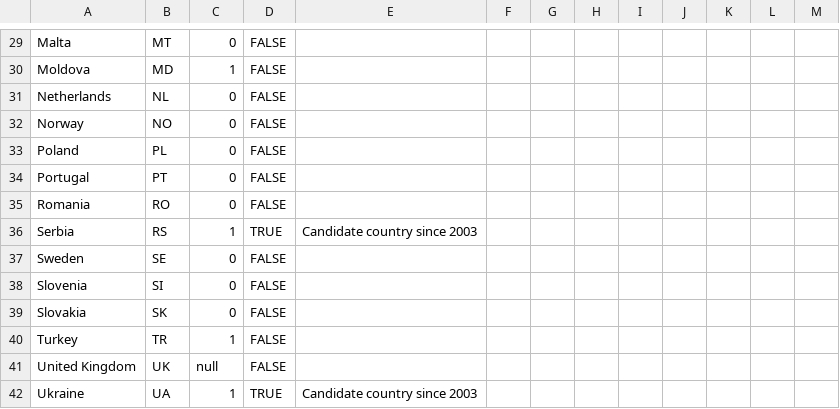
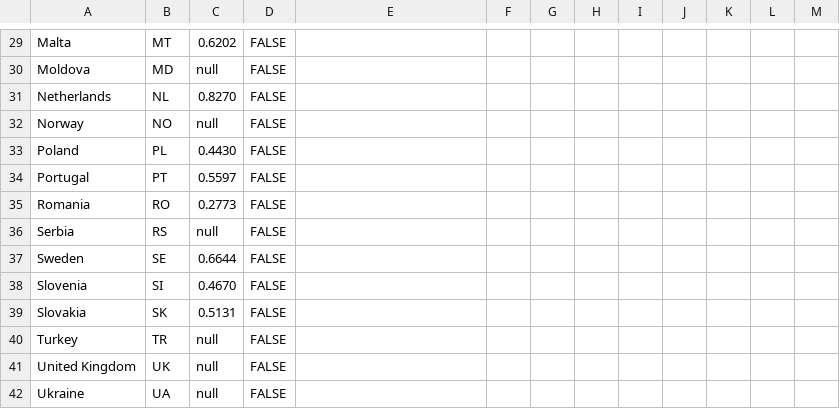
Before and after one commit to EuranetPlus/map-future-skills, a CSV file: static/data/thematic/data.csv, drawn as a sheet; only a part is shown, gaps mark what is left out; the diff covers the shown part only; the diff names each change by its address in the sheet, - before the commit and + after, or states it on an @@ line.

```diff
--- a/static/data/thematic/data.csv
+++ b/static/data/thematic/data.csv
-C29: 0
+C29: 0.6202
-C30: 1
+C30: null
-C31: 0
+C31: 0.8270
-C32: 0
+C32: null
-C33: 0
+C33: 0.4430
-C34: 0
+C34: 0.5597
-C35: 0
+C35: 0.2773
-C36: 1
+C36: null
-D36: TRUE
+D36: FALSE
-E36: Candidate country since 2003
+E36: (empty)
-C37: 0
+C37: 0.6644
-C38: 0
+C38: 0.4670
-C39: 0
+C39: 0.5131
-C40: 1
+C40: null
-C42: 1
+C42: null
-D42: TRUE
+D42: FALSE
-E42: Candidate country since 2003
+E42: (empty)
```
Also changed, not shown: 34 edited cells elsewhere in this file.
